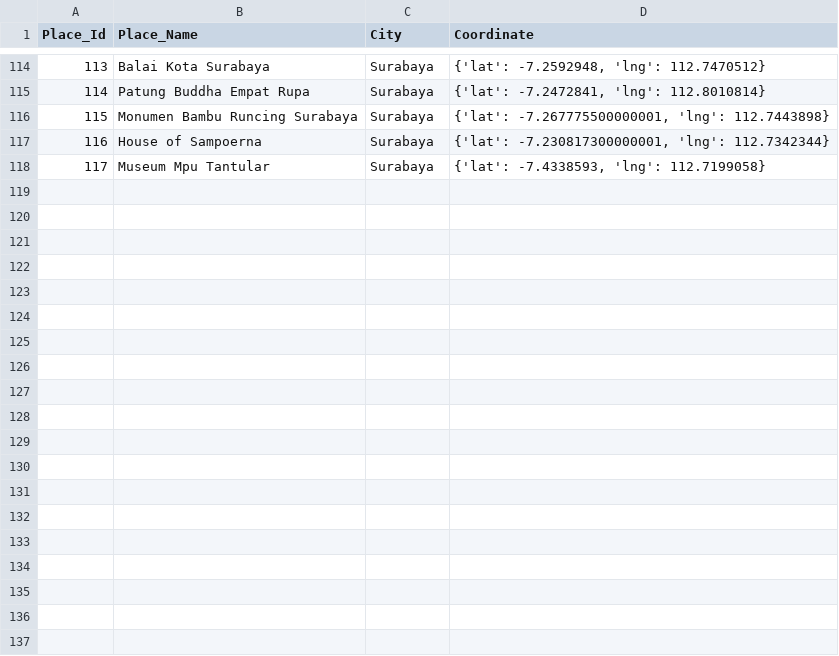
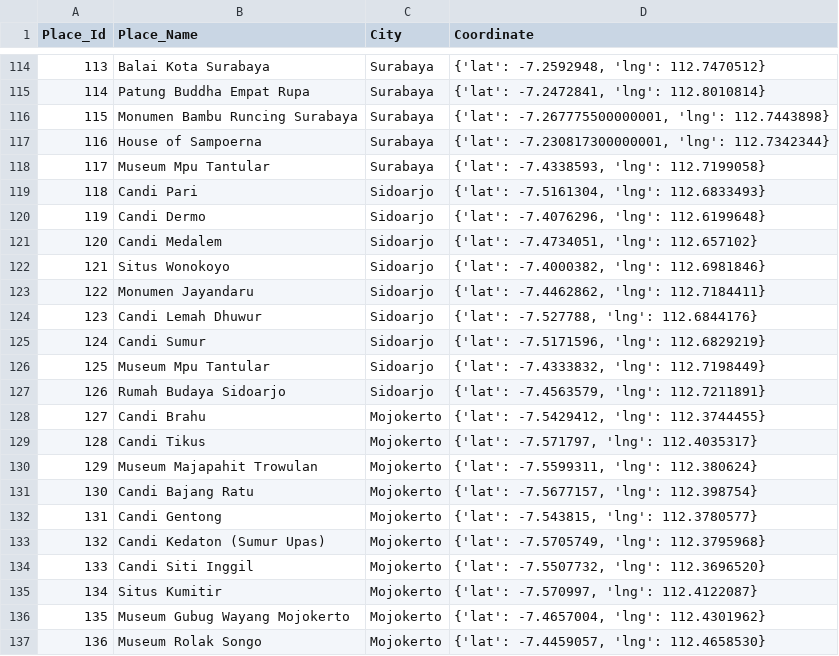
Before and after one commit to muhammadridhoutomo/EasSC, a CSV file: wisata_budaya.csv, drawn as a sheet; only a part is shown, gaps mark what is left out; the diff covers the shown part only; the diff names each change by its address in the sheet, - before the commit and + after, or states it on an @@ line.

Commit message:
add more wisata budaya

```diff
--- a/wisata_budaya.csv
+++ b/wisata_budaya.csv
+row 119: 118 | Candi Pari | Sidoarjo | {'lat': -7.5161304, 'lng': 112.6833493}
+row 120: 119 | Candi Dermo | Sidoarjo | {'lat': -7.4076296, 'lng': 112.6199648}
+row 121: 120 | Candi Medalem | Sidoarjo | {'lat': -7.4734051, 'lng': 112.657102}
+row 122: 121 | Situs Wonokoyo | Sidoarjo | {'lat': -7.4000382, 'lng': 112.6981846}
+row 123: 122 | Monumen Jayandaru | Sidoarjo | {'lat': -7.4462862, 'lng': 112.7184411}
+row 124: 123 | Candi Lemah Dhuwur | Sidoarjo | {'lat': -7.527788, 'lng': 112.6844176}
+row 125: 124 | Candi Sumur | Sidoarjo | {'lat': -7.5171596, 'lng': 112.6829219}
+row 126: 125 | Museum Mpu Tantular | Sidoarjo | {'lat': -7.4333832, 'lng': 112.7198449}
+row 127: 126 | Rumah Budaya Sidoarjo | Sidoarjo | {'lat': -7.4563579, 'lng': 112.7211891}
+row 128: 127 | Candi Brahu | Mojokerto | {'lat': -7.5429412, 'lng': 112.3744455}
+row 129: 128 | Candi Tikus | Mojokerto | {'lat': -7.571797, 'lng': 112.4035317}
+row 130: 129 | Museum Majapahit Trowulan | Mojokerto | {'lat': -7.5599311, 'lng': 112.380624}
+row 131: 130 | Candi Bajang Ratu | Mojokerto | {'lat': -7.5677157, 'lng': 112.398754}
+row 132: 131 | Candi Gentong | Mojokerto | {'lat': -7.543815, 'lng': 112.3780577}
+row 133: 132 | Candi Kedaton (Sumur Upas) | Mojokerto | {'lat': -7.5705749, 'lng': 112.3795968}
+row 134: 133 | Candi Siti Inggil | Mojokerto | {'lat': -7.5507732, 'lng': 112.3696520}
+row 135: 134 | Situs Kumitir | Mojokerto | {'lat': -7.570997, 'lng': 112.4122087}
+row 136: 135 | Museum Gubug Wayang Mojokerto | Mojokerto | {'lat': -7.4657004, 'lng': 112.4301962}
+row 137: 136 | Museum Rolak Songo | Mojokerto | {'lat': -7.4459057, 'lng': 112.4658530}
```
Also changed, not shown: 16 added rows elsewhere in this file.
